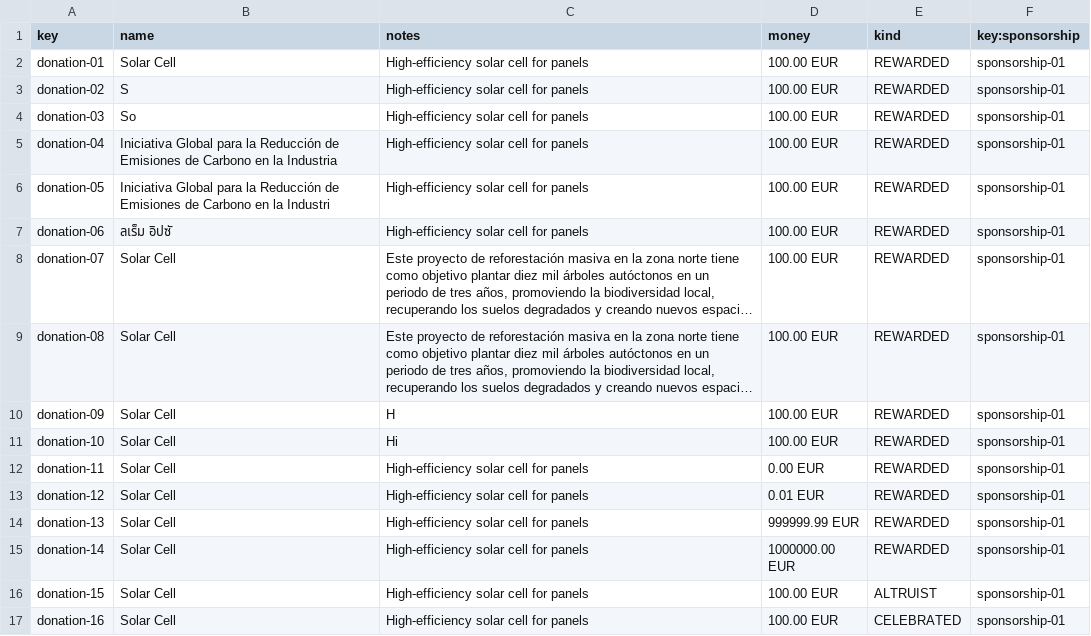
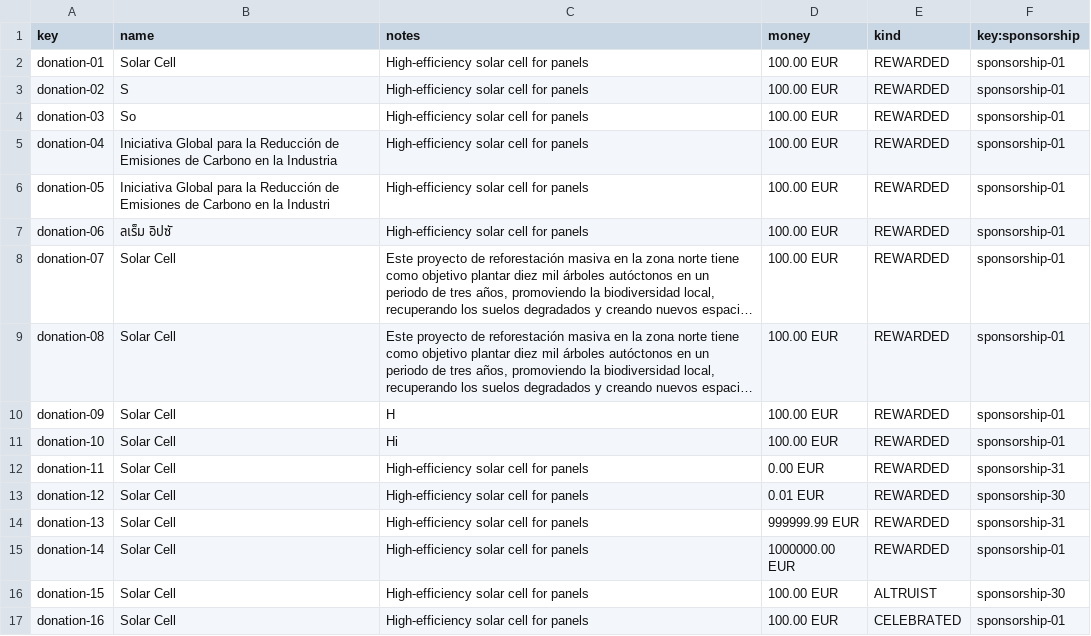
Before and after one commit to aitanavp/Acme-Starters, a CSV file: src/main/resources/WEB-INF/data/sample/batch-01/donation.csv, drawn as a sheet; long unchanged cells end in ….

```diff
--- a/src/main/resources/WEB-INF/data/sample/batch-01/donation.csv
+++ b/src/main/resources/WEB-INF/data/sample/batch-01/donation.csv
@@ -11,7 +11,7 @@ donation-09,"Solar Cell","H",100.00 EUR,REWARDED,sponsorship-01
 donation-10,"Solar Cell","Hi",100.00 EUR,REWARDED,sponsorship-01
-donation-11,"Solar Cell","High-efficiency solar cell for panels",0.00 EUR,REWARDED,sponsorship-01
-donation-12,"Solar Cell","High-efficiency solar cell for panels",0.01 EUR,REWARDED,sponsorship-01
-donation-13,"Solar Cell","High-efficiency solar cell for panels",999999.99 EUR,REWARDED,sponsorship-01
+donation-11,"Solar Cell","High-efficiency solar cell for panels",0.00 EUR,REWARDED,sponsorship-31
+donation-12,"Solar Cell","High-efficiency solar cell for panels",0.01 EUR,REWARDED,sponsorship-30
+donation-13,"Solar Cell","High-efficiency solar cell for panels",999999.99 EUR,REWARDED,sponsorship-31
 donation-14,"Solar Cell","High-efficiency solar cell for panels",1000000.00 EUR,REWARDED,sponsorship-01
-donation-15,"Solar Cell","High-efficiency solar cell for panels",100.00 EUR,ALTRUIST,sponsorship-01
+donation-15,"Solar Cell","High-efficiency solar cell for panels",100.00 EUR,ALTRUIST,sponsorship-30
 donation-16,"Solar Cell","High-efficiency solar cell for panels",100.00 EUR,CELEBRATED,sponsorship-01
```
Also changed, not shown: src/main/resources/WEB-INF/data/sample/batch-01/sponsorship.csv, 22 other files.
